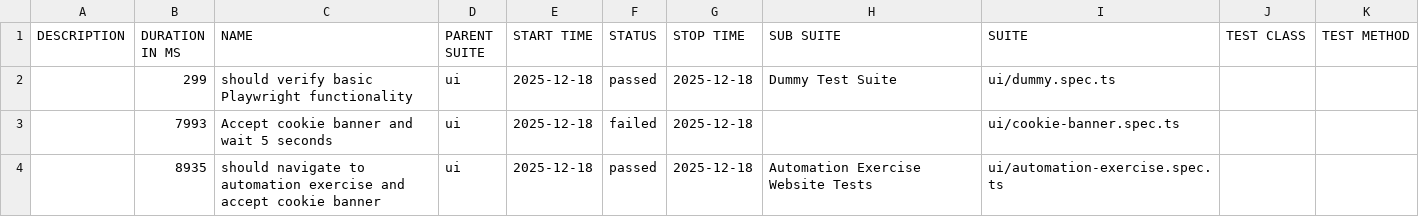
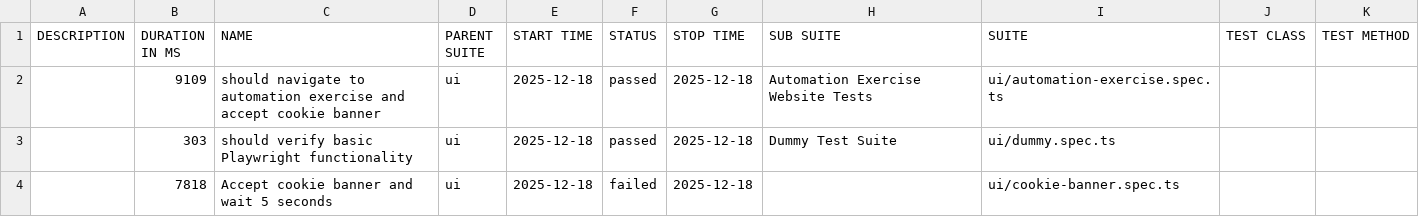
Before and after one commit to L4tabar/playwright-typescript-automation-framework, a CSV file: main/ui/data/suites.csv, drawn as a sheet.

```diff
--- a/main/ui/data/suites.csv
+++ b/main/ui/data/suites.csv
@@ -1,4 +1,4 @@
 "DESCRIPTION","DURATION IN MS","NAME","PARENT SUITE","START TIME","STATUS","STOP TIME","SUB SUITE","SUITE","TEST CLASS","TEST METHOD"
-"","299","should verify basic Playwright functionality","ui","2025-12-18","passed","2025-12-18","Dummy Test Suite","ui/dummy.spec.ts","",""
-"","7993","Accept cookie banner and wait 5 seconds","ui","2025-12-18","failed","2025-12-18","","ui/cookie-banner.spec.ts","",""
-"","8935","should navigate to automation exercise and accept cookie banner","ui","2025-12-18","passed","2025-12-18","Automation Exercise Website Tests","ui/automation-exercise.spec.ts","",""
+"","9109","should navigate to automation exercise and accept cookie banner","ui","2025-12-18","passed","2025-12-18","Automation Exercise Website Tests","ui/automation-exercise.spec.ts","",""
+"","303","should verify basic Playwright functionality","ui","2025-12-18","passed","2025-12-18","Dummy Test Suite","ui/dummy.spec.ts","",""
+"","7818","Accept cookie banner and wait 5 seconds","ui","2025-12-18","failed","2025-12-18","","ui/cookie-banner.spec.ts","",""
```
Also changed, not shown: 53 other files.
